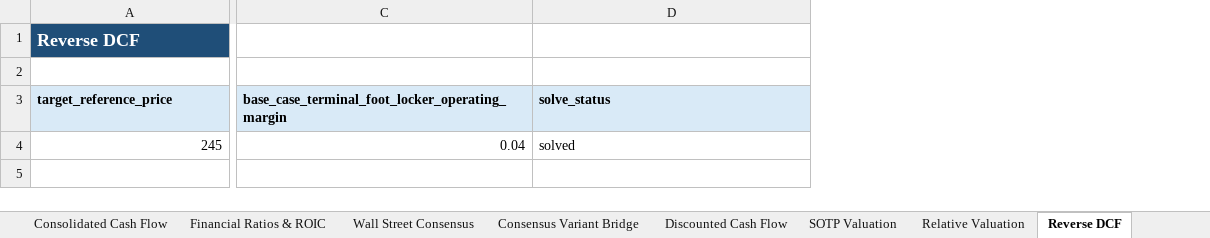
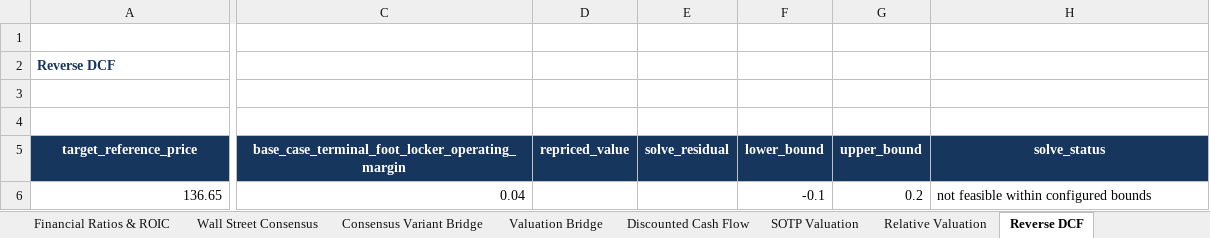
Before and after one commit to OhamjDung/point72-case-competition, an Excel workbook: model/DKS_model.xlsx, sheet Reverse DCF, drawn as a sheet; only a part is shown, gaps mark what is left out; values as stored, in another font and other column widths than the file's, no borders; removed rows and columns are numbered as before the commit, all else as after; rows hold the shown columns only; the diff covers the shown part only; the diff names each change by its address in the sheet, - before the commit and + after, or states it on an @@ line.

Commit message:
excel sheet

```diff
--- a/model/DKS_model.xlsx (sheet Reverse DCF)
+++ b/model/DKS_model.xlsx (sheet Reverse DCF)
+sheet tab: Valuation Bridge
+column D (repriced_value), empty
+column E (solve_residual), empty
+column F (lower_bound), empty
+column G (upper_bound), empty
+row 1: (empty)
@@ A2 fill: #1F4E78 → none, text colour: #FFFFFF → #17365D, text size: smaller @@
+row 4: (empty)
@@ A5:C5 fill: #D9EAF7 → #17365D, text colour: black → #FFFFFF, alignment: left → center @@
@@ H5 fill: #D9EAF7 → #17365D, text colour: black → #FFFFFF, alignment: left → center @@
-row 4: 245 | 0.04 | solved
+row 6: 136.65 | 0.04 |  |  | -0.1 | 0.2 | not feasible within configured bounds
```
Also changed, not shown: cell formats elsewhere in this sheet, sheet Probabilistic Valuation, sheet Assumptions & Sources, sheet Foot Locker Store Cohorts, sheet Acquisition & Synergy, sheet Debt Interest Lease, sheet Model Audit & Quality Checks, 22 more sheets, charts or pictures, 2 other files.
